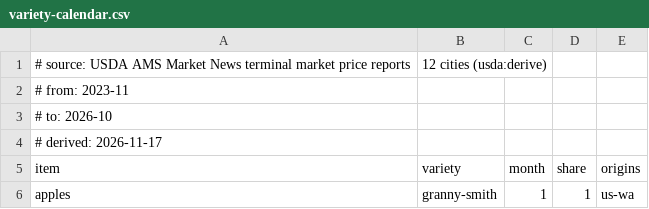
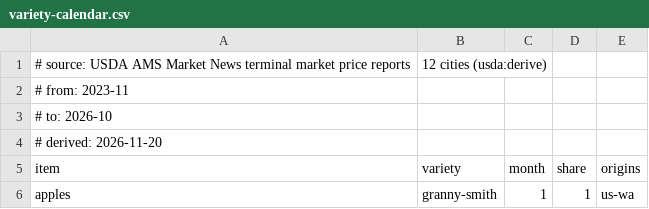
Before and after one commit to jpeterson92/Orchard, a CSV file: data/usda/variety-calendar.csv, drawn as a sheet; only a part is shown.

```diff
--- a/data/usda/variety-calendar.csv
+++ b/data/usda/variety-calendar.csv
@@ -3,3 +3,3 @@
 # to: 2026-10
-# derived: 2026-11-17
+# derived: 2026-11-20
 item,variety,month,share,origins
```
Also changed, not shown: data/usda/supply-index.csv, data/usda/typical-origins.csv, 16 other files.
